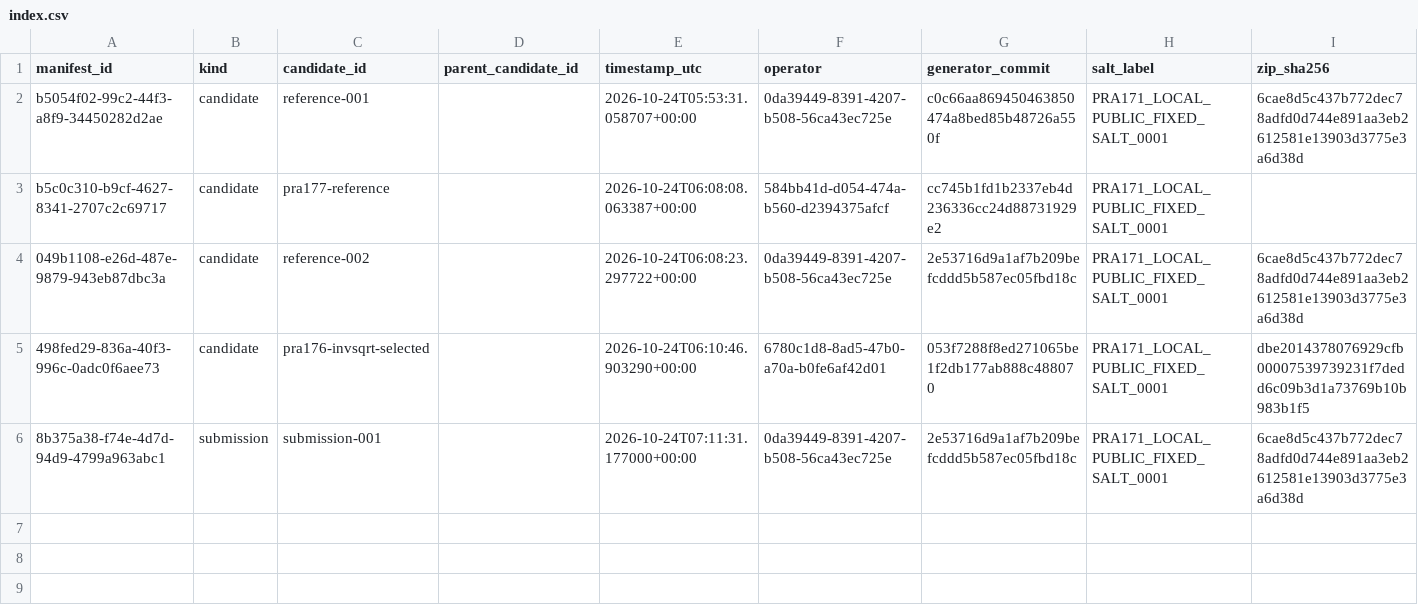
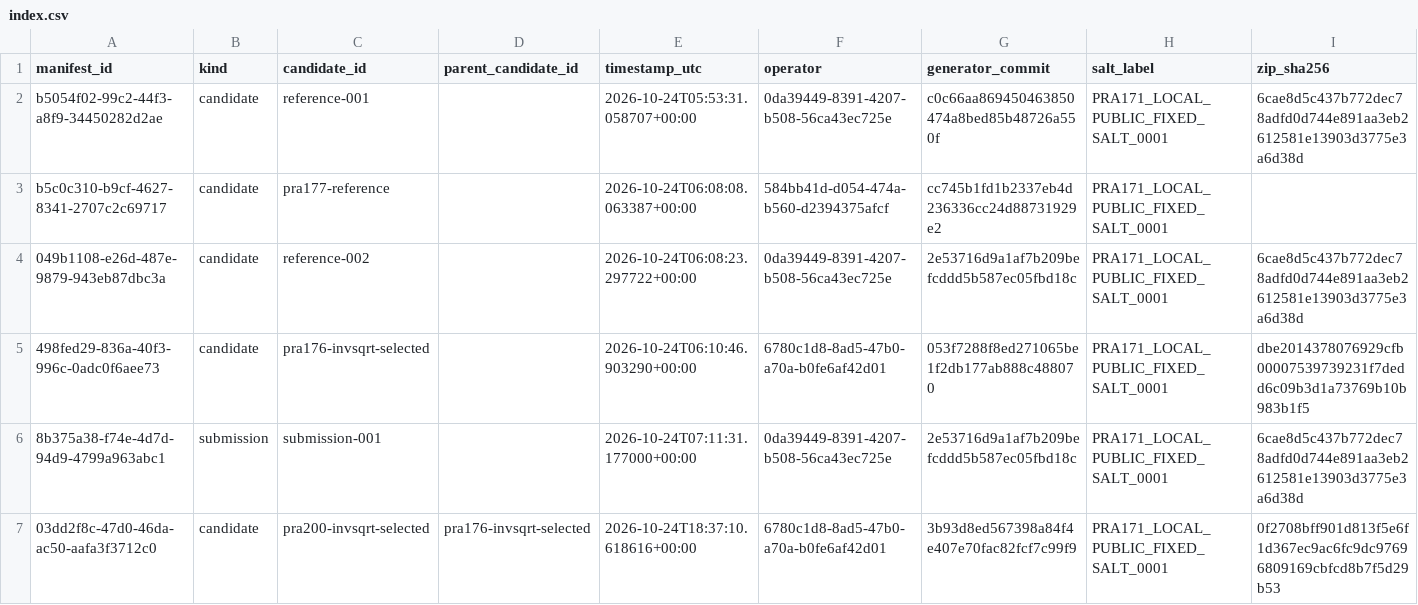
Before and after one commit to clduab11/quantum-hackathon, a CSV file: ledger/manifests/index.csv, drawn as a sheet; only a part is shown; rows hold the shown columns only; the diff names each change by its address in the sheet, - before the commit and + after, or states it on an @@ line.

Commit message:
Publish the invsqrt-only scope for pra200-invsqrt-selected.
Parent is main 3404dff. The circuit bytes match tree ada8e2c
(remote 80bd202, local 0b58585) for tasks/invsqrt and the two
invsqrt tests. tasks/dqi is not in this commit. D-PRA200-08 records
the checked rollback and the uv sync results. This is not shipping
approval and not a Kaggle upload.

Local commit 30d8a120334ac6e80af3678a3a0429d185081a2f.
Local tree 6ffb2f4a9229727248e4eae6081c79f3118b5e9b.

Co-Authored-By: Paperclip <noreply@paperclip.ing>

```diff
--- a/ledger/manifests/index.csv
+++ b/ledger/manifests/index.csv
+row 7: 03dd2f8c-47d0-46da-ac50-aafa3f3712c0 | candidate | pra200-invsqrt-selected | pra176-invsqrt-selected | 2026-10-24T18:37:10.618616+00:00 | 6780c1d8-8ad5-47b0-a70a-b0fe6af42d01 | 3b93d8ed567398a84f4e407e70fac82fcf7c99f9 | PRA171_LOCAL_PUBLIC_FIXED_SALT_0001 | 0f2708bff901d813f5e6f1d367ec9ac6fc9dc97696809169cbfcd8b7f5d29b53
```
Also changed, not shown: 17 other files.
